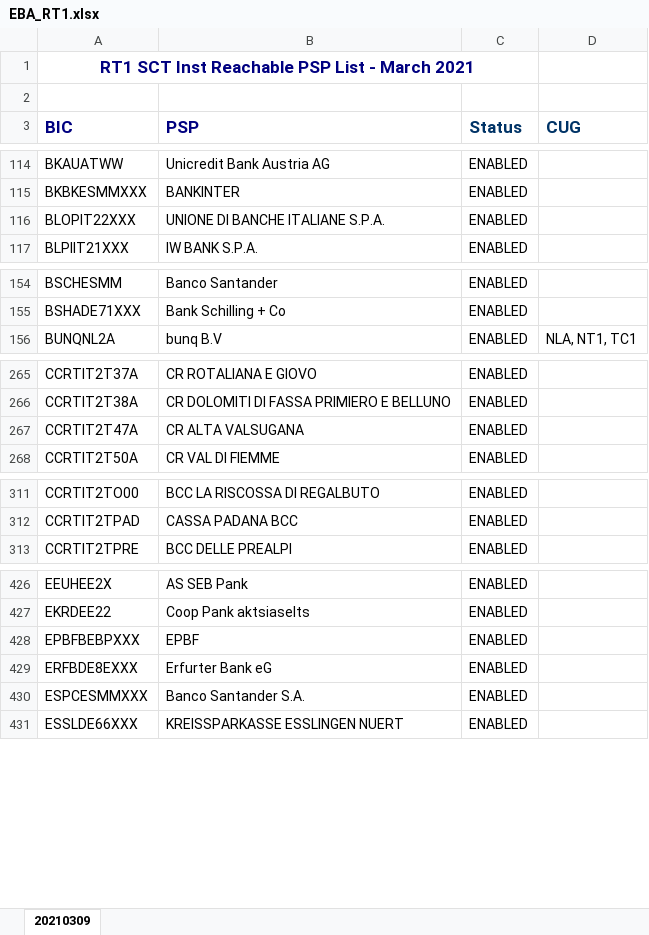
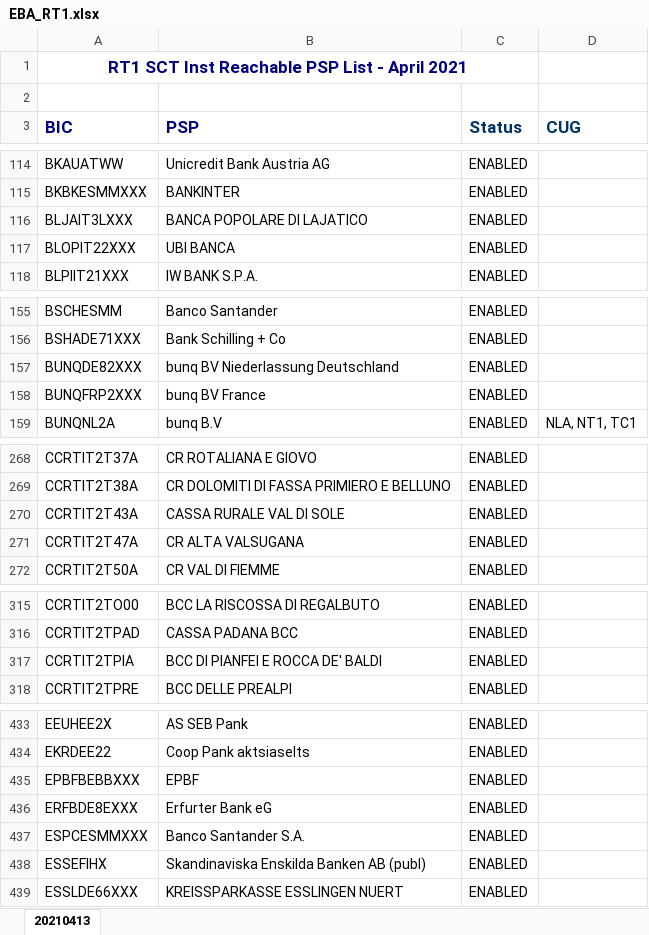
Before and after one commit to nimiq/wallet, an Excel workbook: src/data/banksList/generated/EBA_RT1.xlsx, sheet 20210413, drawn as a sheet; only a part is shown, gaps mark what is left out; values as stored, in another font and other column widths than the file's, no borders; conditional formats not drawn; addresses are those after the commit; the diff covers the shown part only; the diff names each change by its address in the sheet, - before the commit and + after, or states it on an @@ line.

Commit message:
Update translations and bank list

```diff
--- a/src/data/banksList/generated/EBA_RT1.xlsx (sheet 20210413)
+++ b/src/data/banksList/generated/EBA_RT1.xlsx (sheet 20210413)
-sheet tab: 20210309
+sheet tab: 20210413
-A1 (BIC): RT1 SCT Inst Reachable PSP List - March 2021
+A1 (BIC): RT1 SCT Inst Reachable PSP List - April 2021
+row 116: BLJAIT3LXXX | BANCA POPOLARE DI LAJATICO | ENABLED
-B117 (PSP): UNIONE DI BANCHE ITALIANE S.P.A.
+B117 (PSP): UBI BANCA
+row 157: BUNQDE82XXX | bunq BV Niederlassung Deutschland | ENABLED
+row 158: BUNQFRP2XXX | bunq BV France | ENABLED
+row 270: CCRTIT2T43A | CASSA RURALE VAL DI SOLE | ENABLED
+row 317: CCRTIT2TPIA | BCC DI PIANFEI E ROCCA DE' BALDI | ENABLED
-A435 (BIC): EPBFBEBPXXX
+A435 (BIC): EPBFBEBBXXX
+row 438: ESSEFIHX | Skandinaviska Enskilda Banken AB (publ) | ENABLED
```
Also changed, not shown: 4 added rows and 4 edited cells elsewhere in this sheet, 10 other files.
